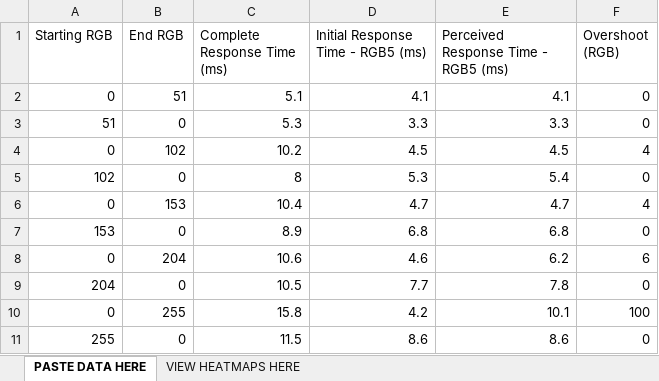
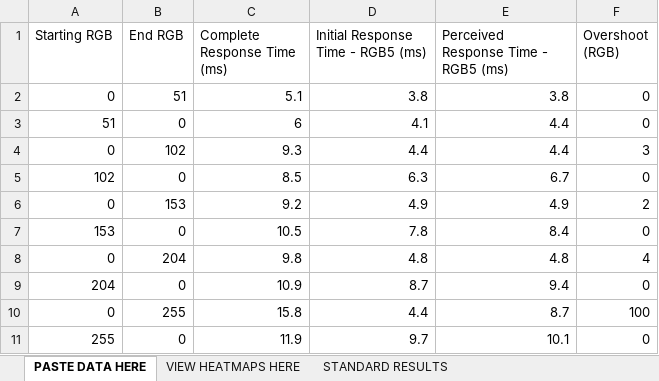
Before and after one commit to andymanic/OSRTT, an Excel workbook: Results Template.xlsx, sheet PASTE DATA HERE, drawn as a sheet; only a part is shown; values as stored, in another font and other column widths than the file's, no borders; the diff covers the shown part only; the diff names each change by its address in the sheet, - before the commit and + after, or states it on an @@ line.

Commit message:
UNFINISHED test changes,cubic interpolation, visual response rating and lots more

```diff
--- a/Results Template.xlsx (sheet PASTE DATA HERE)
+++ b/Results Template.xlsx (sheet PASTE DATA HERE)
+sheet tab: STANDARD RESULTS
-D2: 4.1
+D2: 3.8
-E2: 4.1
+E2: 3.8
-C3 (Complete Response Time (ms)): 5.3
+C3 (Complete Response Time (ms)): 6
-D3: 3.3
+D3: 4.1
-E3: 3.3
+E3: 4.4
-C4 (Complete Response Time (ms)): 10.2
+C4 (Complete Response Time (ms)): 9.3
-D4: 4.5
+D4: 4.4
-E4: 4.5
+E4: 4.4
-F4 (Overshoot (RGB)): 4
+F4 (Overshoot (RGB)): 3
-C5 (Complete Response Time (ms)): 8
+C5 (Complete Response Time (ms)): 8.5
-D5: 5.3
+D5: 6.3
-E5: 5.4
+E5: 6.7
-C6 (Complete Response Time (ms)): 10.4
+C6 (Complete Response Time (ms)): 9.2
-D6: 4.7
+D6: 4.9
-E6: 4.7
+E6: 4.9
-F6 (Overshoot (RGB)): 4
+F6 (Overshoot (RGB)): 2
-C7 (Complete Response Time (ms)): 8.9
+C7 (Complete Response Time (ms)): 10.5
-D7: 6.8
+D7: 7.8
-E7: 6.8
+E7: 8.4
-C8 (Complete Response Time (ms)): 10.6
+C8 (Complete Response Time (ms)): 9.8
-D8: 4.6
+D8: 4.8
-E8: 6.2
+E8: 4.8
-F8 (Overshoot (RGB)): 6
+F8 (Overshoot (RGB)): 4
-C9 (Complete Response Time (ms)): 10.5
+C9 (Complete Response Time (ms)): 10.9
-D9: 7.7
+D9: 8.7
-E9: 7.8
+E9: 9.4
-D10: 4.2
+D10: 4.4
-E10: 10.1
+E10: 8.7
-C11 (Complete Response Time (ms)): 11.5
+C11 (Complete Response Time (ms)): 11.9
-D11: 8.6
+D11: 9.7
-E11: 8.6
+E11: 10.1
```
Also changed, not shown: 68 edited cells elsewhere in this sheet, sheet VIEW HEATMAPS HERE, 7 other files.
